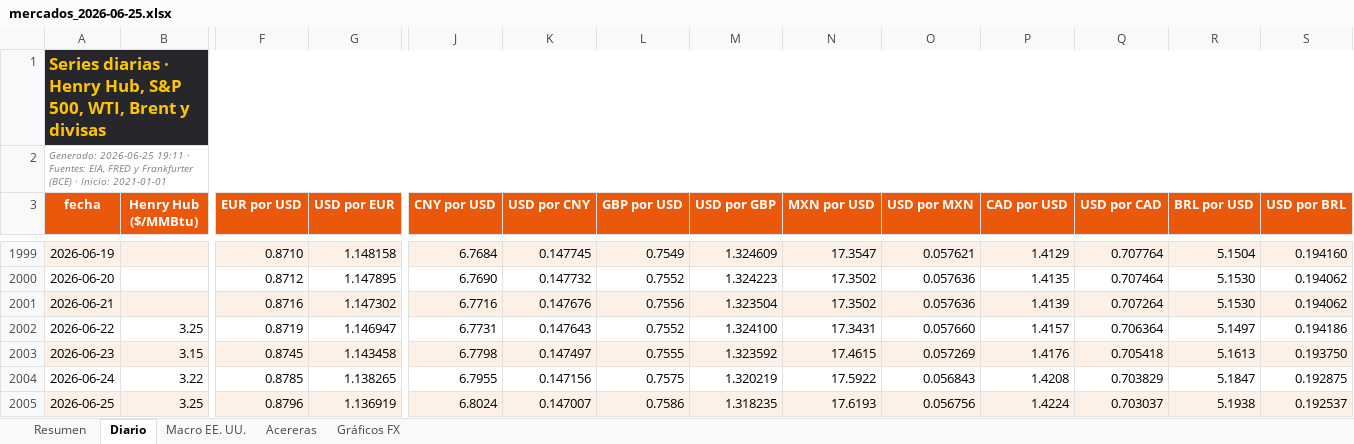
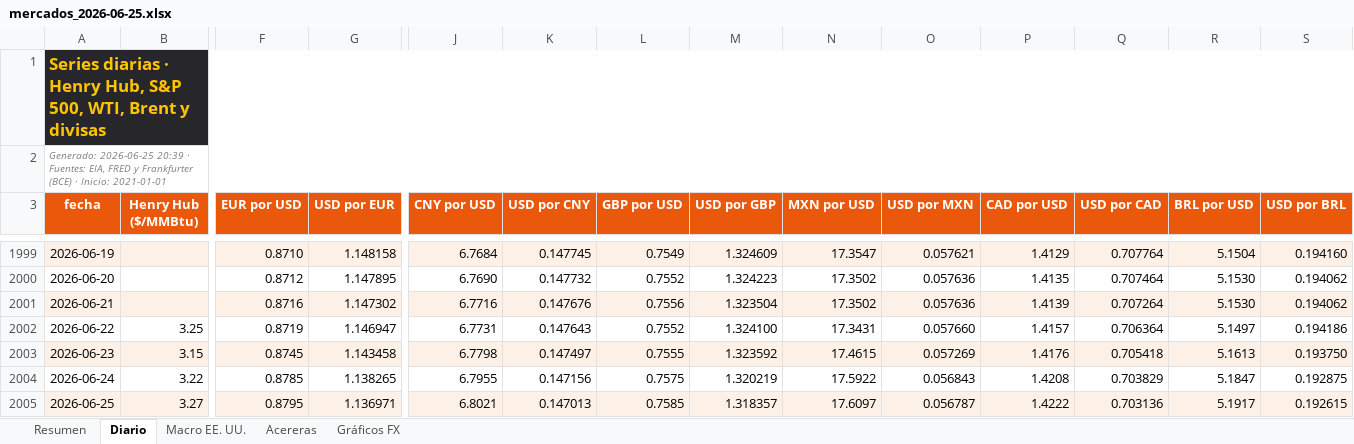
Before and after one commit to benjany2011-sys/Indicators, an Excel workbook: resultados/mercados_2026-06-25.xlsx, sheet Diario, drawn as a sheet; only a part is shown, gaps mark what is left out; values as stored, in another font and other column widths than the file's, no borders; charts and pictures not drawn; the diff covers the shown part only; the diff names each change by its address in the sheet, - before the commit and + after, or states it on an @@ line.

```diff
--- a/resultados/mercados_2026-06-25.xlsx (sheet Diario)
+++ b/resultados/mercados_2026-06-25.xlsx (sheet Diario)
-A2 (fecha): Generado: 2026-06-25 19:11 · Fuentes:…
+A2 (fecha): Generado: 2026-06-25 20:39 · Fuentes:…
-B2005 (Henry Hub ($/MMBtu)): 3.25
+B2005 (Henry Hub ($/MMBtu)): 3.27
-F2005 (EUR por USD): 0.8796
+F2005 (EUR por USD): 0.8795
-G2005 (USD por EUR): 1.136919
+G2005 (USD por EUR): 1.136971
-J2005 (CNY por USD): 6.8024
+J2005 (CNY por USD): 6.8021
-K2005 (USD por CNY): 0.147007
+K2005 (USD por CNY): 0.147013
-L2005 (GBP por USD): 0.7586
+L2005 (GBP por USD): 0.7585
-M2005 (USD por GBP): 1.318235
+M2005 (USD por GBP): 1.318357
-N2005 (MXN por USD): 17.6193
+N2005 (MXN por USD): 17.6097
-O2005 (USD por MXN): 0.056756
+O2005 (USD por MXN): 0.056787
-P2005 (CAD por USD): 1.4224
+P2005 (CAD por USD): 1.4222
-Q2005 (USD por CAD): 0.703037
+Q2005 (USD por CAD): 0.703136
-R2005 (BRL por USD): 5.1938
+R2005 (BRL por USD): 5.1917
-S2005 (USD por BRL): 0.192537
+S2005 (USD por BRL): 0.192615
```
Also changed, not shown: 6 edited cells elsewhere in this sheet, sheet Acereras, sheet Resumen, sheet Macro EE. UU., resultados/mercados_reciente.xlsx, 6 other files.
